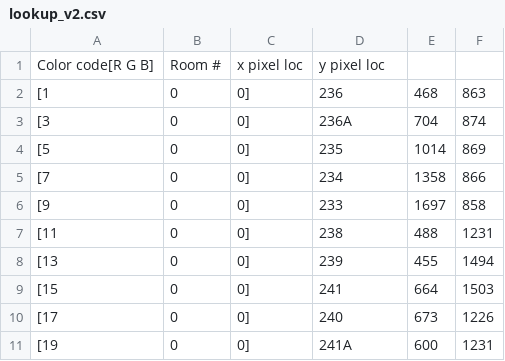
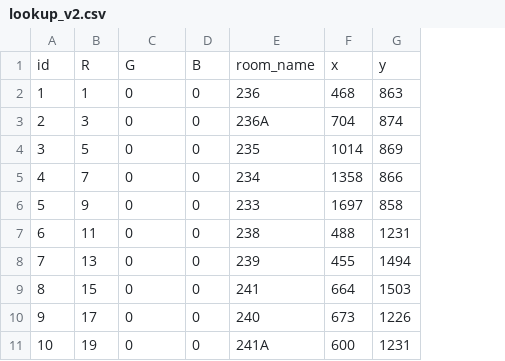
Before and after one commit to jdk85/EE599MachineLearning, a CSV file: CSVs/lookup_v2.csv, drawn as a sheet; only a part is shown; removed rows and columns are numbered as before the commit, all else as after; the diff names each change by its address in the sheet, - before the commit and + after, or states it on an @@ line.

Commit message:
Changed the format of the csv to include more descriptive variable names as well as an index counter.

```diff
--- a/CSVs/lookup_v2.csv
+++ b/CSVs/lookup_v2.csv
-column A, rows 2-11: [1 | [3 | [5 | [7 | [9 | [11 | [13 | [15 | [17 | [19
+column A, rows 2-11: 1 | 2 | 3 | 4 | 5 | 6 | 7 | 8 | 9 | 10
+column B, rows 2-11: 1 | 3 | 5 | 7 | 9 | 11 | 13 | 15 | 17 | 19
-column C, rows 2-11: all 0]
+column D, rows 2-11: all 0
-row 1: Color code[R G B] | Room # | x pixel loc | y pixel loc
+row 1: id | R | G | B | room_name | x | y
```
